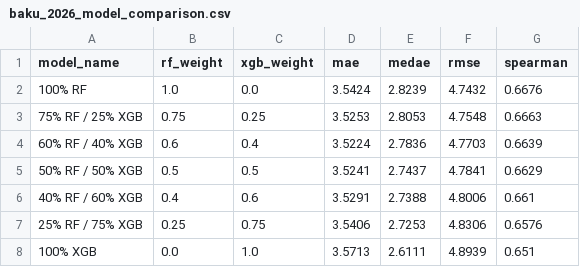
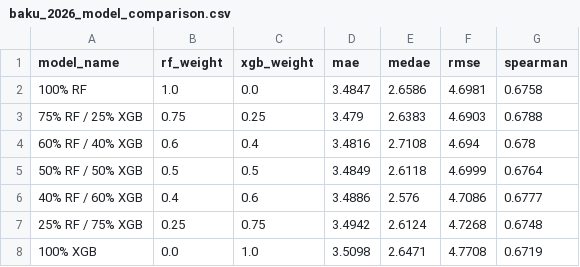
Before and after one commit to dineshdhayfule/F1-Race-Predictions, a CSV file: outputs/baku/baku_2026_model_comparison.csv, drawn as a sheet.

```diff
--- a/outputs/baku/baku_2026_model_comparison.csv
+++ b/outputs/baku/baku_2026_model_comparison.csv
@@ -1,8 +1,8 @@
 model_name,rf_weight,xgb_weight,mae,medae,rmse,spearman
-100% RF,1.0,0.0,3.5424,2.8239,4.7432,0.6676
-75% RF / 25% XGB,0.75,0.25,3.5253,2.8053,4.7548,0.6663
-60% RF / 40% XGB,0.6,0.4,3.5224,2.7836,4.7703,0.6639
-50% RF / 50% XGB,0.5,0.5,3.5241,2.7437,4.7841,0.6629
-40% RF / 60% XGB,0.4,0.6,3.5291,2.7388,4.8006,0.661
-25% RF / 75% XGB,0.25,0.75,3.5406,2.7253,4.8306,0.6576
-100% XGB,0.0,1.0,3.5713,2.6111,4.8939,0.651
+100% RF,1.0,0.0,3.4847,2.6586,4.6981,0.6758
+75% RF / 25% XGB,0.75,0.25,3.479,2.6383,4.6903,0.6788
+60% RF / 40% XGB,0.6,0.4,3.4816,2.7108,4.694,0.678
+50% RF / 50% XGB,0.5,0.5,3.4849,2.6118,4.6999,0.6764
+40% RF / 60% XGB,0.4,0.6,3.4886,2.576,4.7086,0.6777
+25% RF / 75% XGB,0.25,0.75,3.4942,2.6124,4.7268,0.6748
+100% XGB,0.0,1.0,3.5098,2.6471,4.7708,0.6719
```
Also changed, not shown: outputs/baku/baku_2026_after_qualifying_predictions.csv, outputs/sepang/sepang_2026_after_qualifying_predictions.csv, 3 other files.
